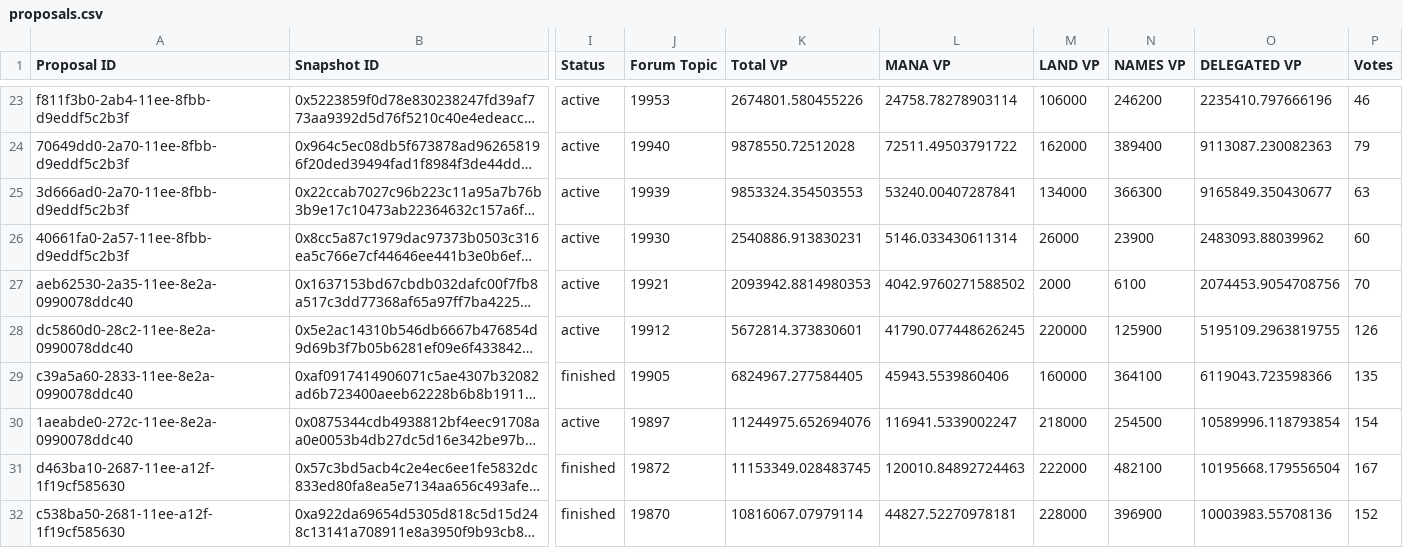
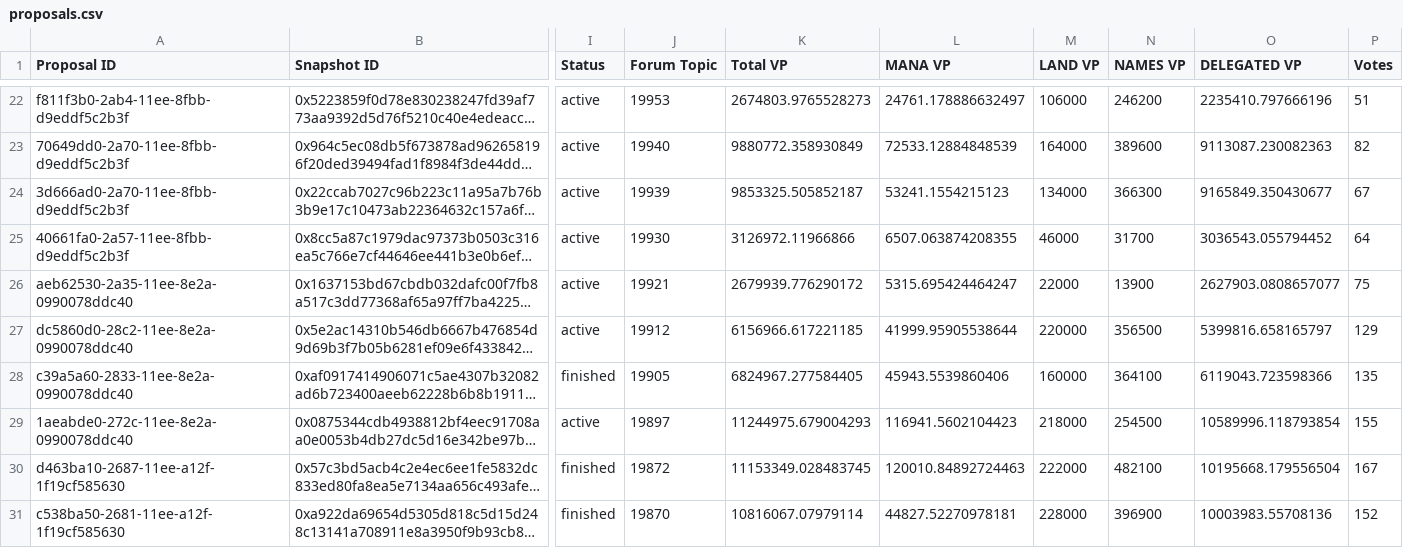
Before and after one commit to 1emu/transparency, a CSV file: proposals.csv, drawn as a sheet; only a part is shown, gaps mark what is left out; long unchanged cells end in …; addresses are those after the commit; the diff covers the shown part only; the diff names each change by its address in the sheet, - before the commit and + after, or states it on an @@ line.

```diff
--- a/proposals.csv
+++ b/proposals.csv
-K22 (Total VP): 2674801.580455226
+K22 (Total VP): 2674803.9765528273
-L22 (MANA VP): 24758.78278903114
+L22 (MANA VP): 24761.178886632497
-P22 (Votes): 46
+P22 (Votes): 51
-K23 (Total VP): 9878550.72512028
+K23 (Total VP): 9880772.358930849
-L23 (MANA VP): 72511.49503791722
+L23 (MANA VP): 72533.12884848539
-M23 (LAND VP): 162000
+M23 (LAND VP): 164000
-N23 (NAMES VP): 389400
+N23 (NAMES VP): 389600
-P23 (Votes): 79
+P23 (Votes): 82
-K24 (Total VP): 9853324.354503553
+K24 (Total VP): 9853325.505852187
-L24 (MANA VP): 53240.00407287841
+L24 (MANA VP): 53241.1554215123
-P24 (Votes): 63
+P24 (Votes): 67
-K25 (Total VP): 2540886.913830231
+K25 (Total VP): 3126972.11966866
-L25 (MANA VP): 5146.033430611314
+L25 (MANA VP): 6507.063874208355
-M25 (LAND VP): 26000
+M25 (LAND VP): 46000
-N25 (NAMES VP): 23900
+N25 (NAMES VP): 31700
-O25 (DELEGATED VP): 2483093.88039962
+O25 (DELEGATED VP): 3036543.055794452
-P25 (Votes): 60
+P25 (Votes): 64
-K26 (Total VP): 2093942.8814980353
+K26 (Total VP): 2679939.776290172
-L26 (MANA VP): 4042.9760271588502
+L26 (MANA VP): 5315.695424464247
-M26 (LAND VP): 2000
+M26 (LAND VP): 22000
-N26 (NAMES VP): 6100
+N26 (NAMES VP): 13900
-O26 (DELEGATED VP): 2074453.9054708756
+O26 (DELEGATED VP): 2627903.0808657077
-P26 (Votes): 70
+P26 (Votes): 75
-K27 (Total VP): 5672814.373830601
+K27 (Total VP): 6156966.617221185
-L27 (MANA VP): 41790.077448626245
+L27 (MANA VP): 41999.95905538644
-N27 (NAMES VP): 125900
+N27 (NAMES VP): 356500
-O27 (DELEGATED VP): 5195109.2963819755
+O27 (DELEGATED VP): 5399816.658165797
-P27 (Votes): 126
+P27 (Votes): 129
-K29 (Total VP): 11244975.652694076
+K29 (Total VP): 11244975.679004293
-L29 (MANA VP): 116941.5339002247
+L29 (MANA VP): 116941.5602104423
-P29 (Votes): 154
+P29 (Votes): 155
```
Also changed, not shown: 1 added row, 2 removed rows and 108 edited cells elsewhere in this file, balances.csv, grants.csv, 16 other files.
